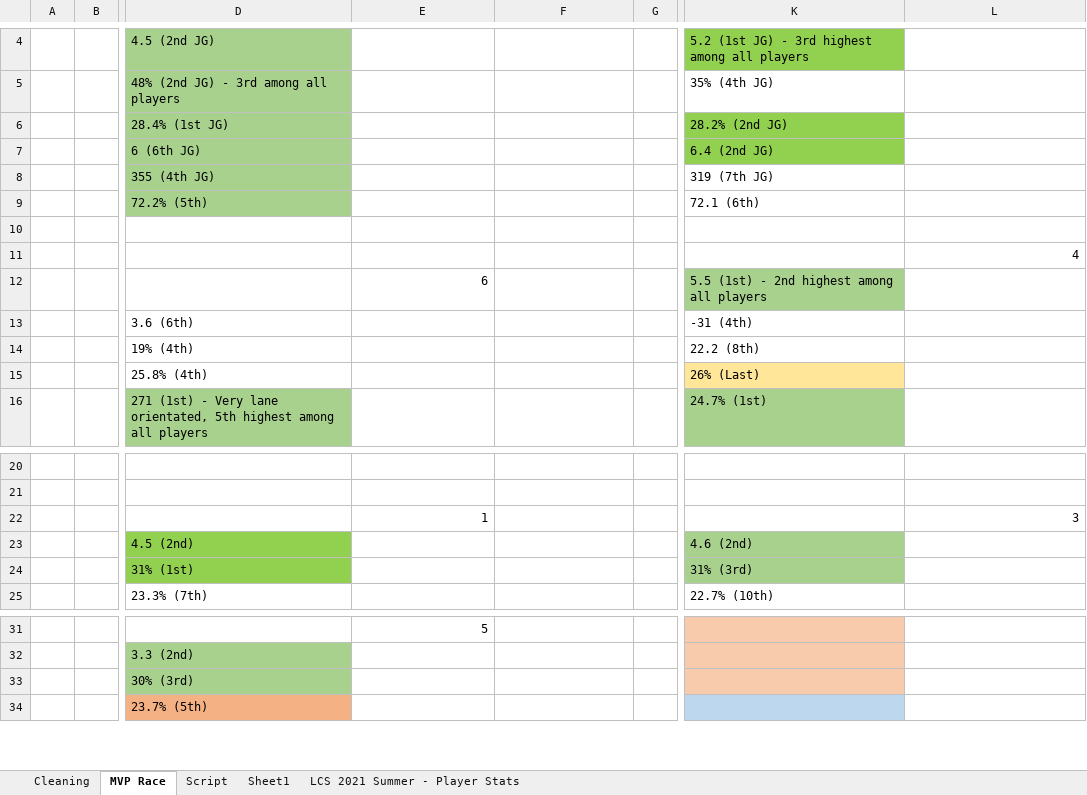
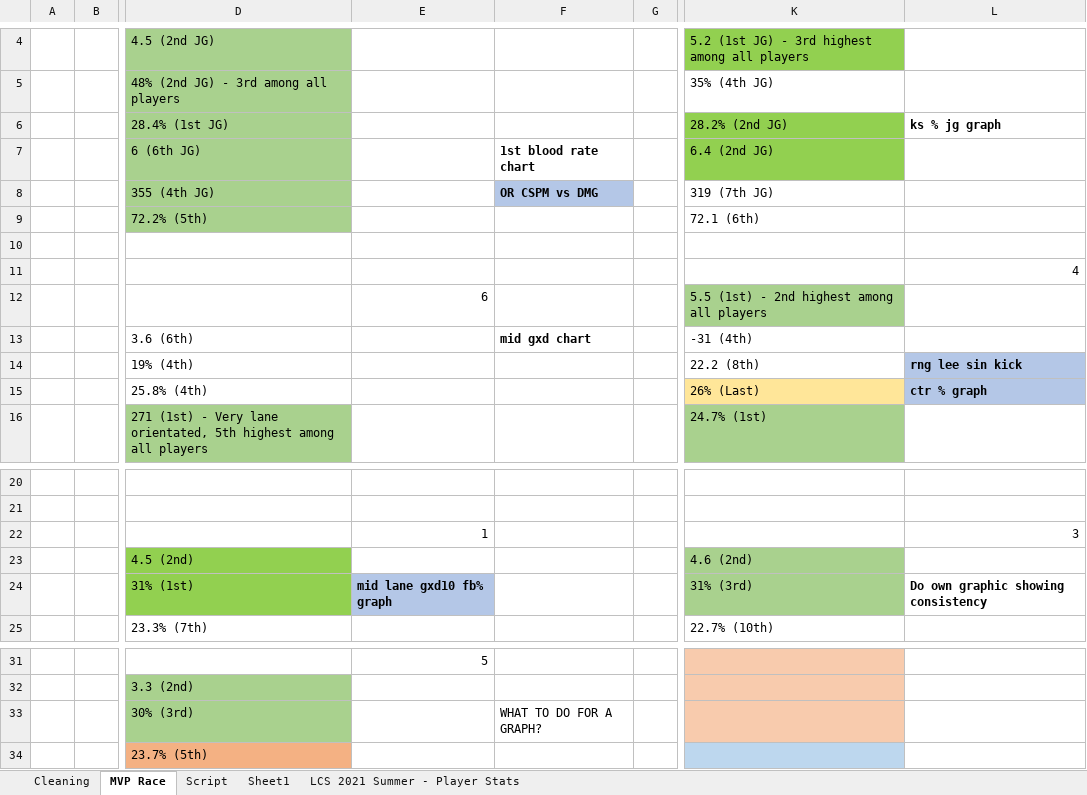
Before and after one commit to mxu322/RWTW, an Excel workbook: Research/LCS Summer MVP/LCS 2021 Summer - Player Stats - OraclesElixir.xlsx, sheet MVP Race, drawn as a sheet; only a part is shown, gaps mark what is left out; values as stored, in another font and other column widths than the file's, no borders; charts and pictures not drawn; the diff names each change by its address in the sheet, - before the commit and + after, or states it on an @@ line.

```diff
--- a/Research/LCS Summer MVP/LCS 2021 Summer - Player Stats - OraclesElixir.xlsx (sheet MVP Race)
+++ b/Research/LCS Summer MVP/LCS 2021 Summer - Player Stats - OraclesElixir.xlsx (sheet MVP Race)
-L6: (empty)
+L6: ks % jg graph
-F7: (empty)
+F7: 1st blood rate chart
-F8: (empty)
+F8: OR CSPM vs DMG
-F8 fill: none
+F8 fill: #B4C7E7
-F13: (empty)
+F13: mid gxd chart
-L14: (empty)
+L14: rng lee sin kick
-L14:L15 fill: none
+L14:L15 fill: #B4C7E7
-L15: (empty)
+L15: ctr % graph
-E24: (empty)
+E24: mid lane gxd10 fb% graph
-E24 fill: none
+E24 fill: #B4C7E7
-L24: (empty)
+L24: Do own graphic showing consistency
-F33: (empty)
+F33: WHAT TO DO FOR A GRAPH?
```
Also changed, not shown: sheet Cleaning, 3 other files.
